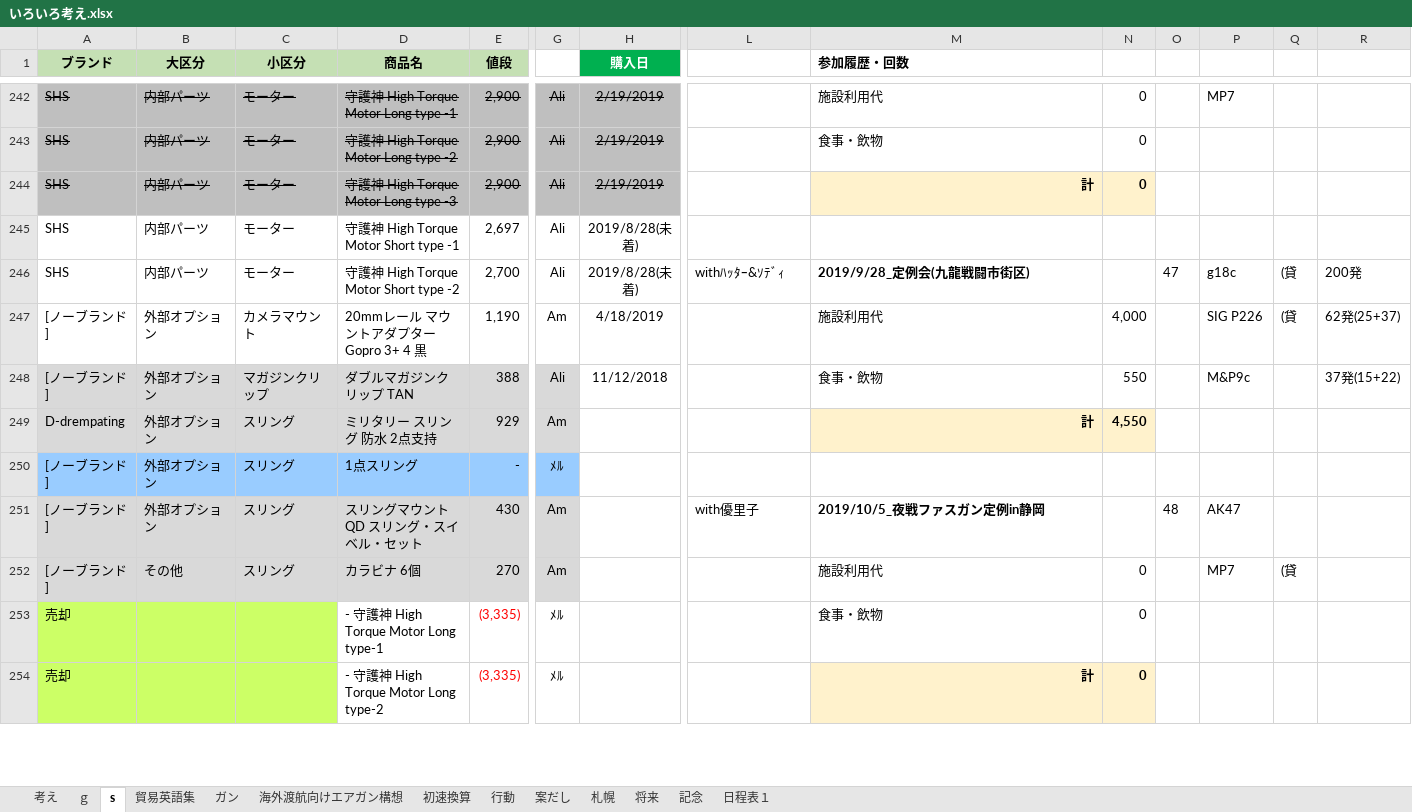
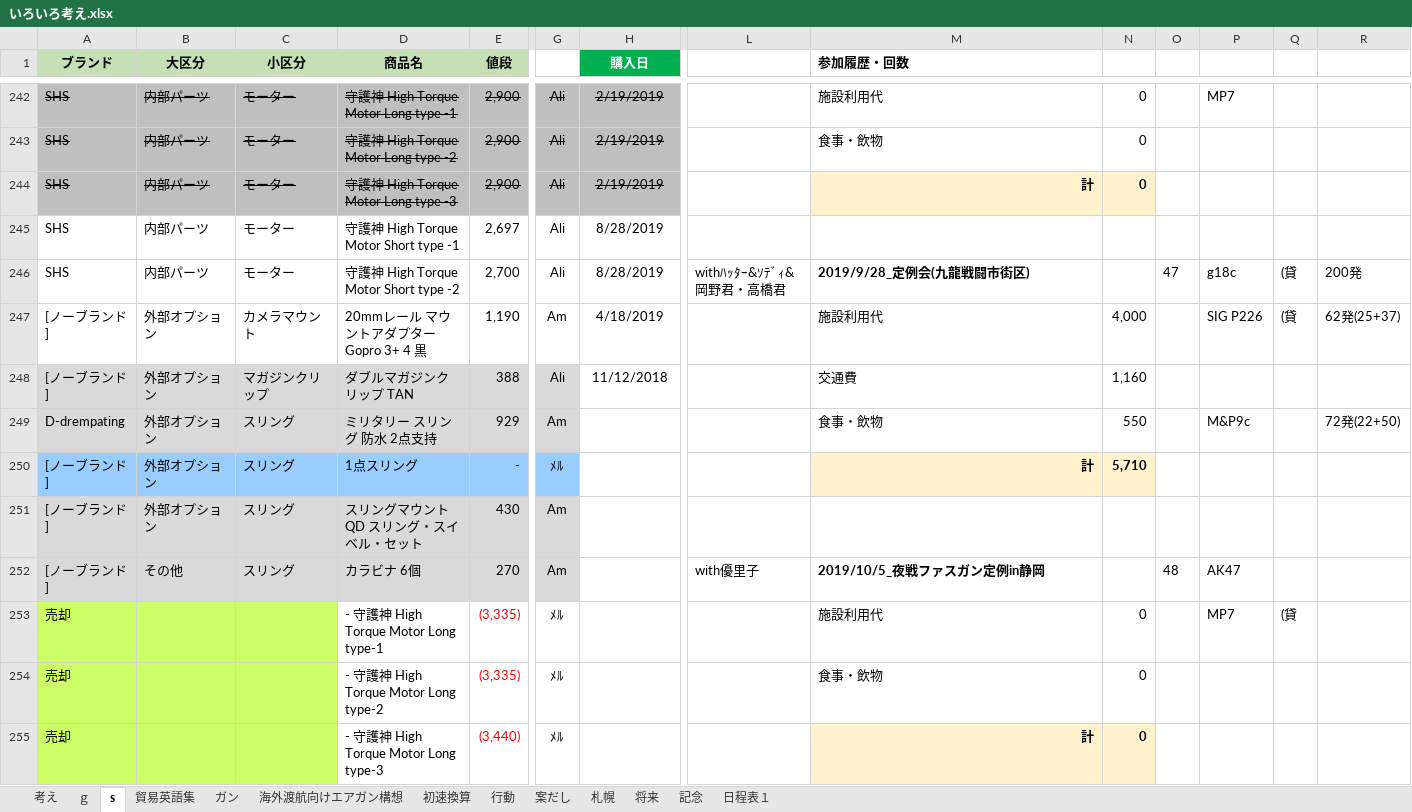
Before and after one commit to tarookyu/IPO, an Excel workbook: いろいろ考え.xlsx, sheet s, drawn as a sheet; only a part is shown, gaps mark what is left out; values as stored, in another font and other column widths than the file's, no borders; addresses are those after the commit; rows hold the shown columns only; the diff covers the shown part only; the diff names each change by its address in the sheet, - before the commit and + after, or states it on an @@ line.

Commit message:
no message

```diff
--- a/いろいろ考え.xlsx (sheet s)
+++ b/いろいろ考え.xlsx (sheet s)
-H245:H246 (購入日): 2019/8/28(未着)
+H245:H246 (購入日): 8/28/2019
-L246: withﾊｯﾀｰ&ｿﾃﾞｨ
+L246: withﾊｯﾀｰ&ｿﾃﾞｨ&岡野君・高橋君
-M248 (参加履歴・回数): 食事・飲物
+M248 (参加履歴・回数): 交通費
-N248: 550
+N248: 1,160
-P248: M&P9c
+P248: (empty)
-R248: 37発(15+22)
+R248: (empty)
-M249 (参加履歴・回数): 計
+M249 (参加履歴・回数): 食事・飲物
@@ M249:N249 fill: #FFF2CC → none, bold: on → off @@
-M249 alignment: right
+M249 alignment: left
-N249: 4,550
+N249: 550
-P249: (empty)
+P249: M&P9c
-R249: (empty)
+R249: 72発(22+50)
-M250 (参加履歴・回数): (empty)
+M250 (参加履歴・回数): 計
-M250:N250 fill: none
+M250:N250 fill: #FFF2CC
-N250: (empty)
+N250: 5,710
-L251: with優里子
+L251: (empty)
-M251 (参加履歴・回数): 2019/10/5_夜戦ファスガン定例in静岡
+M251 (参加履歴・回数): (empty)
-O251: 48
+O251: (empty)
-P251: AK47
+P251: (empty)
-L252: (empty)
+L252: with優里子
-M252 (参加履歴・回数): 施設利用代
+M252 (参加履歴・回数): 2019/10/5_夜戦ファスガン定例in静岡
-M252 bold: off
+M252 bold: on
-N252: 0
+N252: (empty)
-O252: (empty)
+O252: 48
-P252: MP7
+P252: AK47
-Q252: (貸
+Q252: (empty)
+row 253: 売却 |  |  | - 守護神 High Torque Motor Long type-1 | (3,335) | ﾒﾙ |  |  | 施設利用代 | 0 |  | MP7 | (貸
-D254 (商品名): - 守護神 High Torque Motor Long type-1
+D254 (商品名): - 守護神 High Torque Motor Long type-2
-D255 (商品名): - 守護神 High Torque Motor Long type-2
+D255 (商品名): - 守護神 High Torque Motor Long type-3
-E255 (値段): (3,335)
+E255 (値段): (3,440)
```
Also changed, not shown: 10 added rows, 10 removed rows, 43 edited cells and cell formats elsewhere in this sheet, sheet ｇ, formulas that keep their value.
